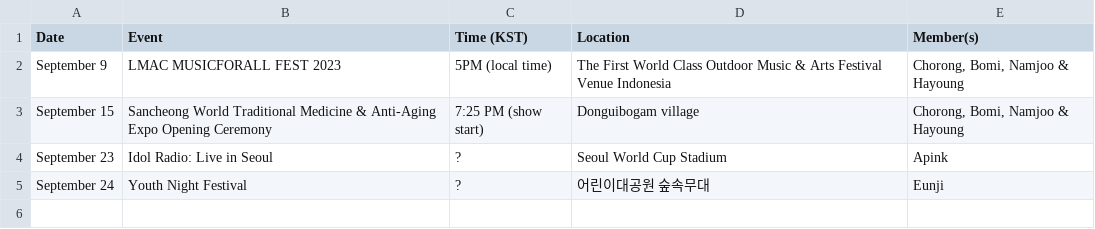
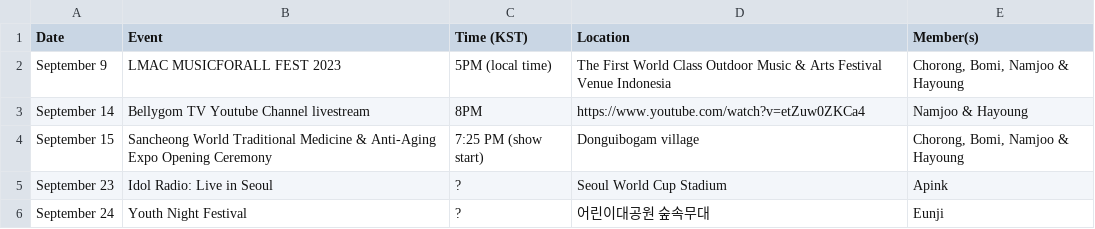
Before and after one commit to lazypandasite/mkdocs-lazypandasite, a CSV file: docs/data.csv, drawn as a sheet.

```diff
--- a/docs/data.csv
+++ b/docs/data.csv
@@ -2,2 +2,3 @@ Date,Event,Time (KST),Location,Member(s)
 September 9,LMAC MUSICFORALL FEST 2023,5PM (local time),The First World Class Outdoor Music & Arts Festival Venue Indonesia,"Chorong, Bomi, Namjoo & Hayoung"
+September 14, Bellygom TV Youtube Channel livestream,8PM, https://www.youtube.com/watch?v=etZuw0ZKCa4, Namjoo & Hayoung
 September 15,Sancheong World Traditional Medicine & Anti-Aging Expo Opening Ceremony,7:25 PM (show start),Donguibogam village,"Chorong, Bomi, Namjoo & Hayoung"
```
Also changed, not shown: 2 other files.
